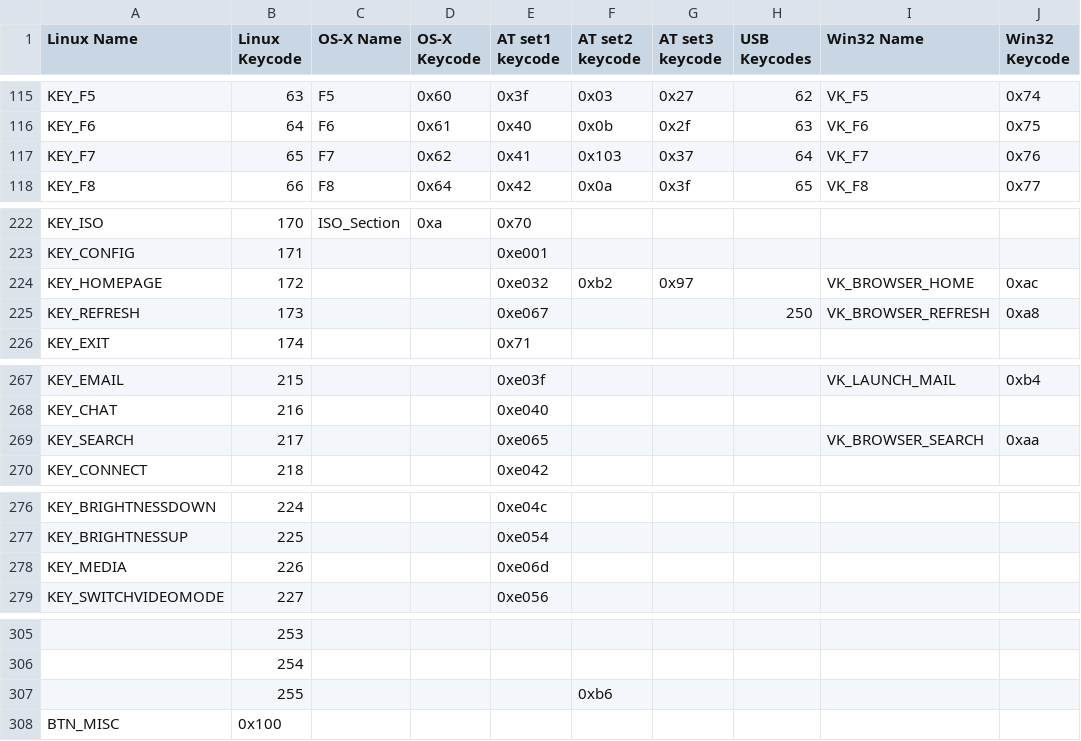
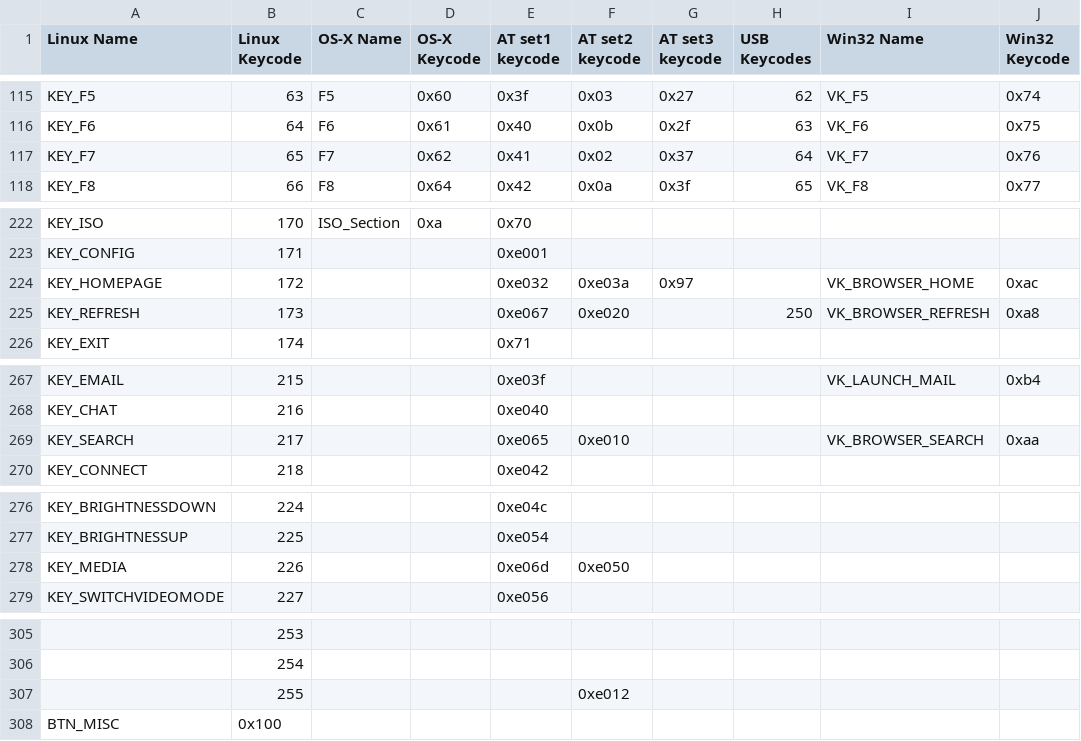
Before and after one commit to qemu/keycodemapdb, a CSV file: data/keymaps.csv, drawn as a sheet; only a part is shown, gaps mark what is left out; the diff covers the shown part only; the diff names each change by its address in the sheet, - before the commit and + after, or states it on an @@ line.

```diff
--- a/data/keymaps.csv
+++ b/data/keymaps.csv
-F117 (AT set2 keycode): 0x103
+F117 (AT set2 keycode): 0x02
-F224 (AT set2 keycode): 0xb2
+F224 (AT set2 keycode): 0xe03a
-F225 (AT set2 keycode): (empty)
+F225 (AT set2 keycode): 0xe020
-F269 (AT set2 keycode): (empty)
+F269 (AT set2 keycode): 0xe010
-F278 (AT set2 keycode): (empty)
+F278 (AT set2 keycode): 0xe050
-F307 (AT set2 keycode): 0xb6
+F307 (AT set2 keycode): 0xe012
```
Also changed, not shown: 38 edited cells elsewhere in this file.
